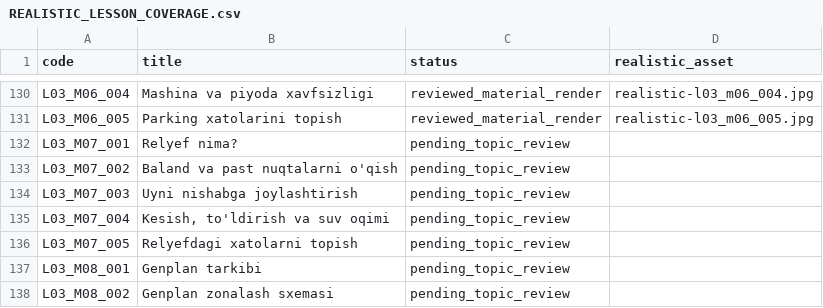
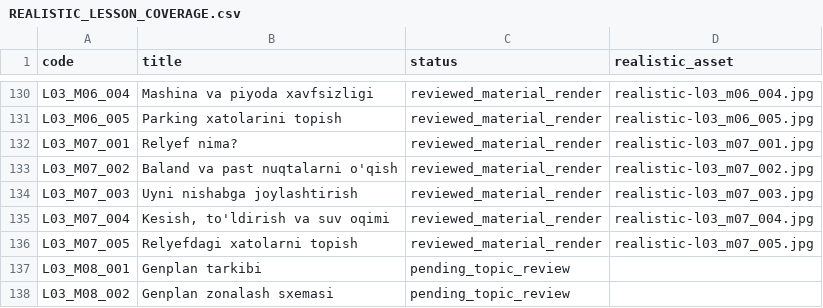
Before and after one commit to muxriddinelbegiyev2222-blip/archiproacademy, a CSV file: docs/REALISTIC_LESSON_COVERAGE.csv, drawn as a sheet; only a part is shown, gaps mark what is left out.

Commit message:
Add terrain, elevation, earthwork and drainage-problem lesson renders (160/680)

```diff
--- a/docs/REALISTIC_LESSON_COVERAGE.csv
+++ b/docs/REALISTIC_LESSON_COVERAGE.csv
@@ -131,7 +131,7 @@ L03_M06_004,Mashina va piyoda xavfsizligi,reviewed_material_render,realistic-l03
 L03_M06_005,Parking xatolarini topish,reviewed_material_render,realistic-l03_m06_005.jpg
-L03_M07_001,Relyef nima?,pending_topic_review,
-L03_M07_002,Baland va past nuqtalarni o'qish,pending_topic_review,
-L03_M07_003,Uyni nishabga joylashtirish,pending_topic_review,
-L03_M07_004,"Kesish, to'ldirish va suv oqimi",pending_topic_review,
-L03_M07_005,Relyefdagi xatolarni topish,pending_topic_review,
+L03_M07_001,Relyef nima?,reviewed_material_render,realistic-l03_m07_001.jpg
+L03_M07_002,Baland va past nuqtalarni o'qish,reviewed_material_render,realistic-l03_m07_002.jpg
+L03_M07_003,Uyni nishabga joylashtirish,reviewed_material_render,realistic-l03_m07_003.jpg
+L03_M07_004,"Kesish, to'ldirish va suv oqimi",reviewed_material_render,realistic-l03_m07_004.jpg
+L03_M07_005,Relyefdagi xatolarni topish,reviewed_material_render,realistic-l03_m07_005.jpg
 L03_M08_001,Genplan tarkibi,pending_topic_review,
```
Also changed, not shown: docs/VISUAL_LESSON_COVERAGE.csv, 7 other files.
